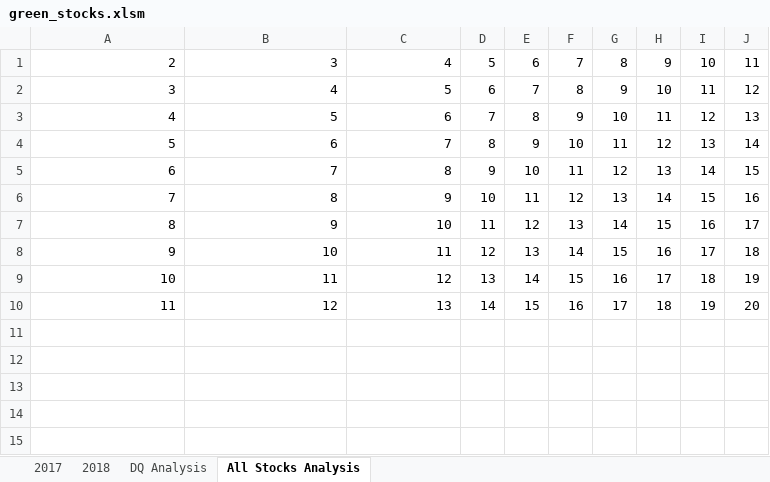
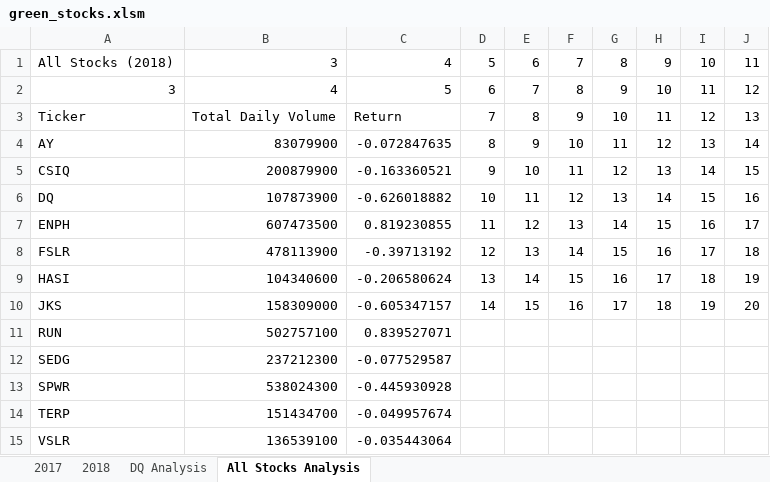
Before and after one commit to chensley0216/stock-analysis, an Excel workbook: green_stocks.xlsm, sheet All Stocks Analysis, drawn as a sheet; values as stored, in another font and other column widths than the file's, no borders; the diff names each change by its address in the sheet, - before the commit and + after, or states it on an @@ line.

```diff
--- a/green_stocks.xlsm (sheet All Stocks Analysis)
+++ b/green_stocks.xlsm (sheet All Stocks Analysis)
-A1: 2
+A1: All Stocks (2018)
-A3: 4
+A3: Ticker
-B3: 5
+B3: Total Daily Volume
-C3: 6
+C3: Return
-A4: 5
+A4: AY
-B4: 6
+B4: 83079900
-C4: 7
+C4: -0.072847635
-A5: 6
+A5: CSIQ
-B5: 7
+B5: 200879900
-C5: 8
+C5: -0.163360521
-A6: 7
+A6: DQ
-B6: 8
+B6: 107873900
-C6: 9
+C6: -0.626018882
-A7: 8
+A7: ENPH
-B7: 9
+B7: 607473500
-C7: 10
+C7: 0.819230855
-A8: 9
+A8: FSLR
-B8: 10
+B8: 478113900
-C8: 11
+C8: -0.39713192
-A9: 10
+A9: HASI
-B9: 11
+B9: 104340600
-C9: 12
+C9: -0.206580624
-A10: 11
+A10: JKS
-B10: 12
+B10: 158309000
-C10: 13
+C10: -0.605347157
+row 11: RUN | 502757100 | 0.839527071
+row 12: SEDG | 237212300 | -0.077529587
+row 13: SPWR | 538024300 | -0.445930928
+row 14: TERP | 151434700 | -0.049957674
+row 15: VSLR | 136539100 | -0.035443064
```
Also changed, not shown: 1 other file.
